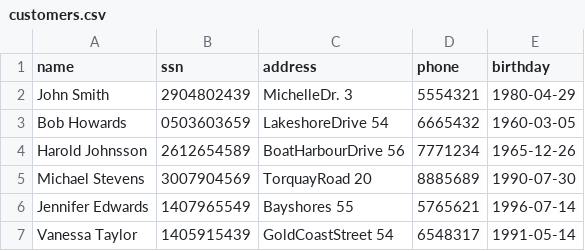
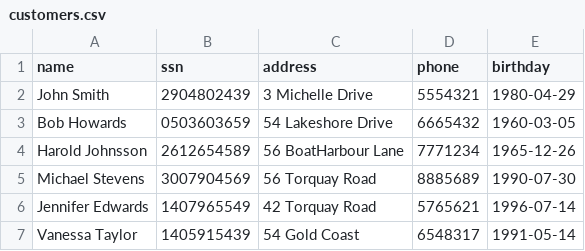
Before and after one commit to AronU/Car-Rental-Service, a CSV file: Car_Rental/data/customers.csv, drawn as a sheet.

```diff
--- a/Car_Rental/data/customers.csv
+++ b/Car_Rental/data/customers.csv
@@ -1,7 +1,7 @@
 name,ssn,address,phone,birthday
-John Smith,2904802439,MichelleDr. 3,5554321,1980-04-29
-Bob Howards,0503603659,LakeshoreDrive 54,6665432,1960-03-05
-Harold Johnsson,2612654589,BoatHarbourDrive 56,7771234,1965-12-26
-Michael Stevens,3007904569,TorquayRoad 20,8885689,1990-07-30
-Jennifer Edwards,1407965549,Bayshores 55,5765621,1996-07-14
-Vanessa Taylor,1405915439,GoldCoastStreet 54,6548317,1991-05-14
+John Smith,2904802439,3 Michelle Drive,5554321,1980-04-29
+Bob Howards,0503603659,54 Lakeshore Drive,6665432,1960-03-05
+Harold Johnsson,2612654589,56 BoatHarbour Lane,7771234,1965-12-26
+Michael Stevens,3007904569,56 Torquay Road,8885689,1990-07-30
+Jennifer Edwards,1407965549,42 Torquay Road,5765621,1996-07-14
+Vanessa Taylor,1405915439,54 Gold Coast,6548317,1991-05-14
```
Also changed, not shown: 3 other files.
